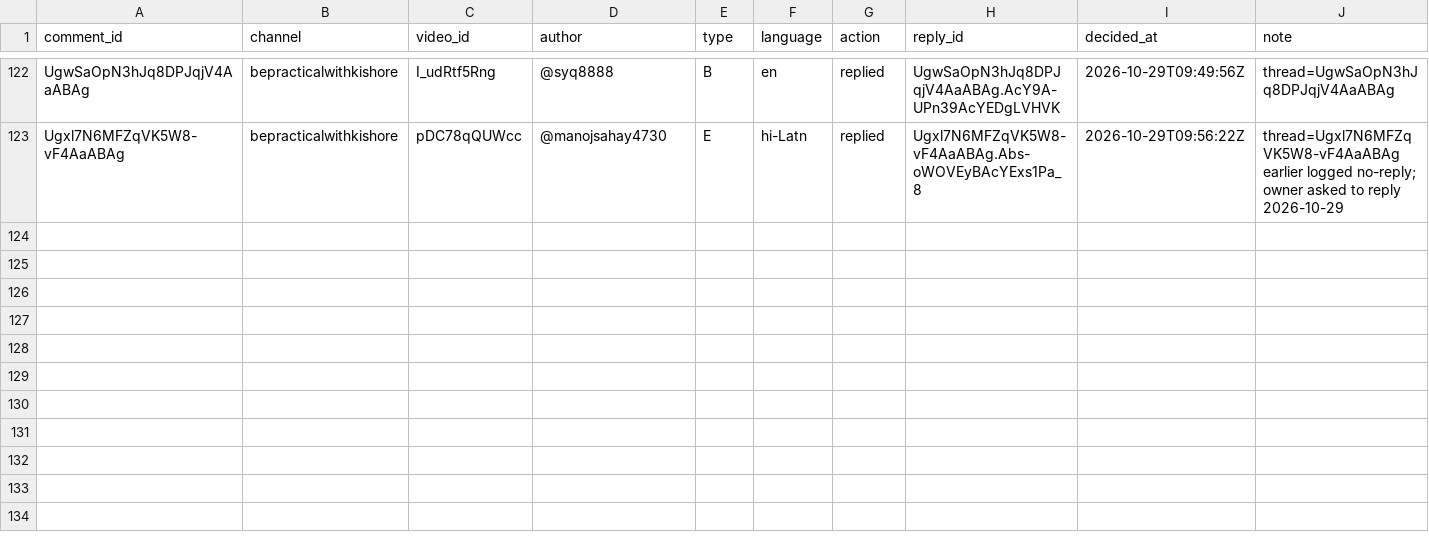
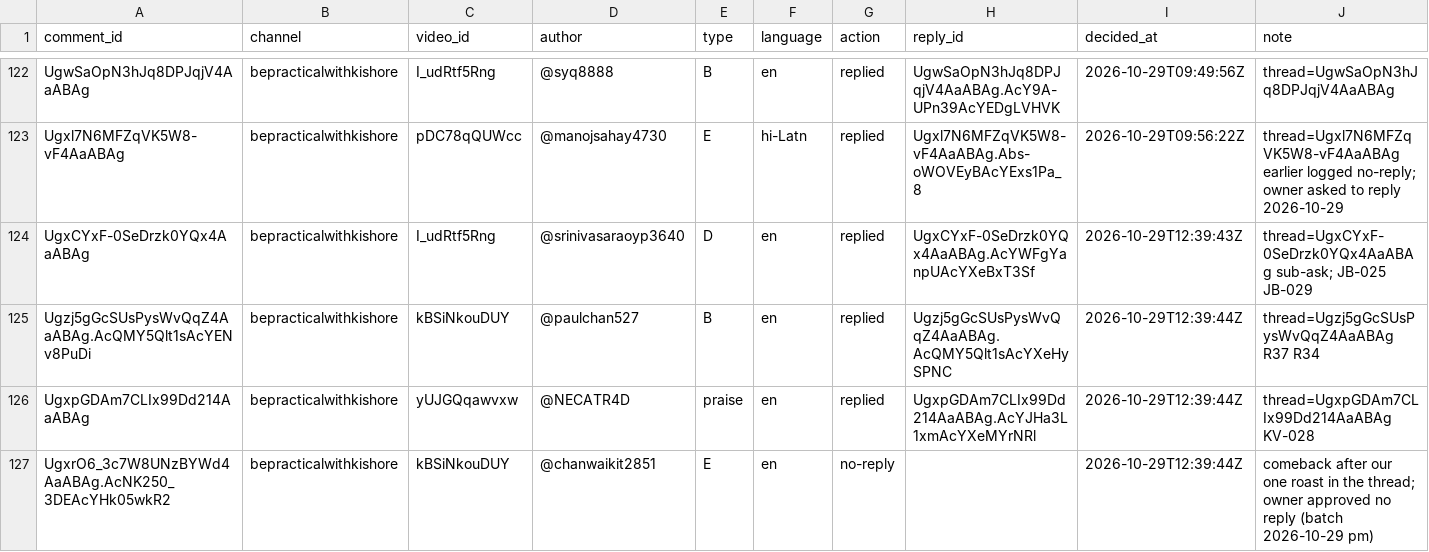
Before and after one commit to mkmk749278/Comments, a CSV file: state/handled.csv, drawn as a sheet; only a part is shown, gaps mark what is left out.

```diff
--- a/state/handled.csv
+++ b/state/handled.csv
@@ -123 +123,5 @@ UgwSaOpN3hJq8DPJqjV4AaABAg,bepracticalwithkishore,I_udRtf5Rng,@syq8888,B,en,repl
 Ugxl7N6MFZqVK5W8-vF4AaABAg,bepracticalwithkishore,pDC78qQUWcc,@manojsahay4730,E,hi-Latn,replied,Ugxl7N6MFZqVK5W8-vF4AaABAg.Abs-oWOVEyBAcYExs1Pa_8,2026-10-29T09:56:22Z,thread=Ugxl7N6MFZqVK5W8-vF4AaABAg earlier logged no-reply; owner asked to reply 2026-10-29
+UgxCYxF-0SeDrzk0YQx4AaABAg,bepracticalwithkishore,I_udRtf5Rng,@srinivasaraoyp3640,D,en,replied,UgxCYxF-0SeDrzk0YQx4AaABAg.AcYWFgYanpUAcYXeBxT3Sf,2026-10-29T12:39:43Z,thread=UgxCYxF-0SeDrzk0YQx4AaABAg sub-ask; JB-025 JB-029
+Ugzj5gGcSUsPysWvQqZ4AaABAg.AcQMY5Qlt1sAcYENv8PuDi,bepracticalwithkishore,kBSiNkouDUY,@paulchan527,B,en,replied,Ugzj5gGcSUsPysWvQqZ4AaABAg.AcQMY5Qlt1sAcYXeHySPNC,2026-10-29T12:39:44Z,thread=Ugzj5gGcSUsPysWvQqZ4AaABAg R37 R34
+UgxpGDAm7CLIx99Dd214AaABAg,bepracticalwithkishore,yUJGQqawvxw,@NECATR4D,praise,en,replied,UgxpGDAm7CLIx99Dd214AaABAg.AcYJHa3L1xmAcYXeMYrNRl,2026-10-29T12:39:44Z,thread=UgxpGDAm7CLIx99Dd214AaABAg KV-028
+UgxrO6_3c7W8UNzBYWd4AaABAg.AcNK250_3DEAcYHk05wkR2,bepracticalwithkishore,kBSiNkouDUY,@chanwaikit2851,E,en,no-reply,,2026-10-29T12:39:44Z,comeback after our one roast in the thread; owner approved no reply (batch 2026-10-29 pm)
```
